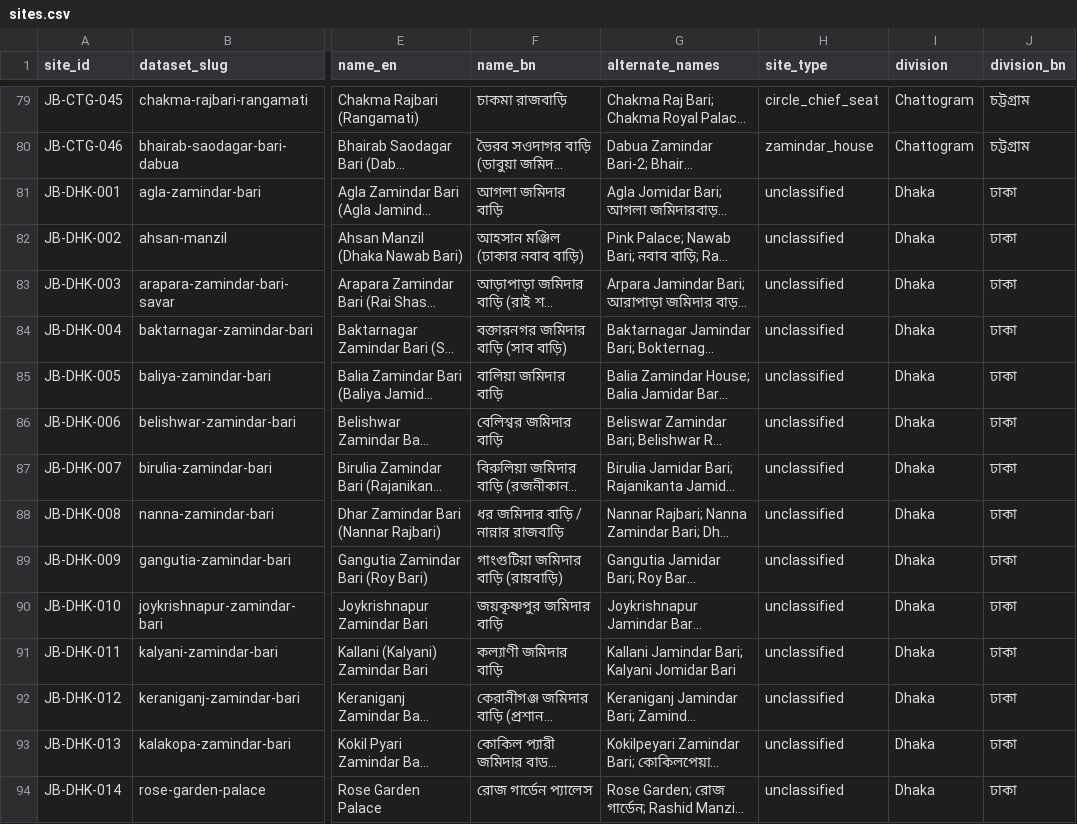
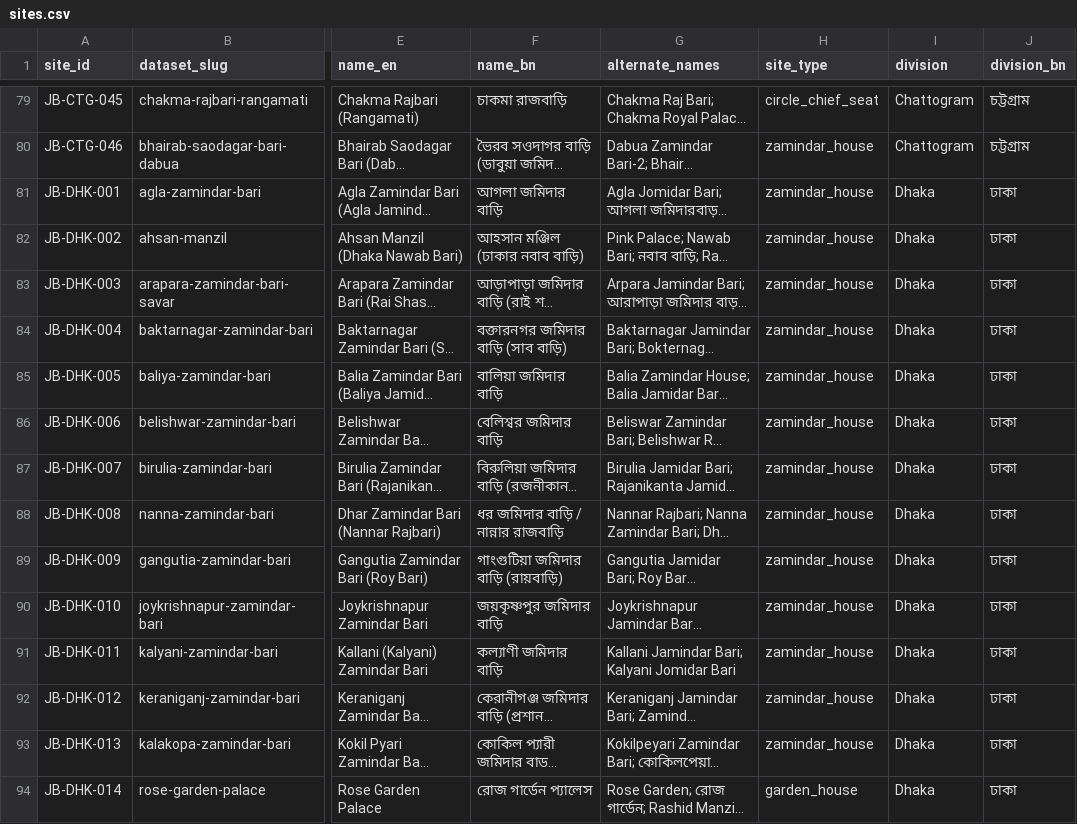
Before and after one commit to Shojibmahmud/jomidarpedia, a CSV file: data/csv/sites.csv, drawn as a sheet; only a part is shown, gaps mark what is left out; long unchanged cells end in …; the diff covers the shown part only; the diff names each change by its address in the sheet, - before the commit and + after, or states it on an @@ line.

```diff
--- a/data/csv/sites.csv
+++ b/data/csv/sites.csv
-H81:H93 (site_type): unclassified
+H81:H93 (site_type): zamindar_house
-H94 (site_type): unclassified
+H94 (site_type): garden_house
```
Also changed, not shown: 65 edited cells elsewhere in this file, 2 other files.
